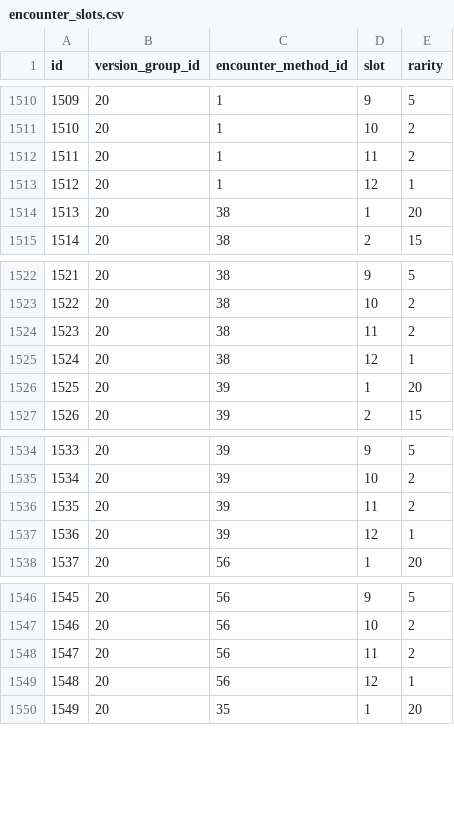
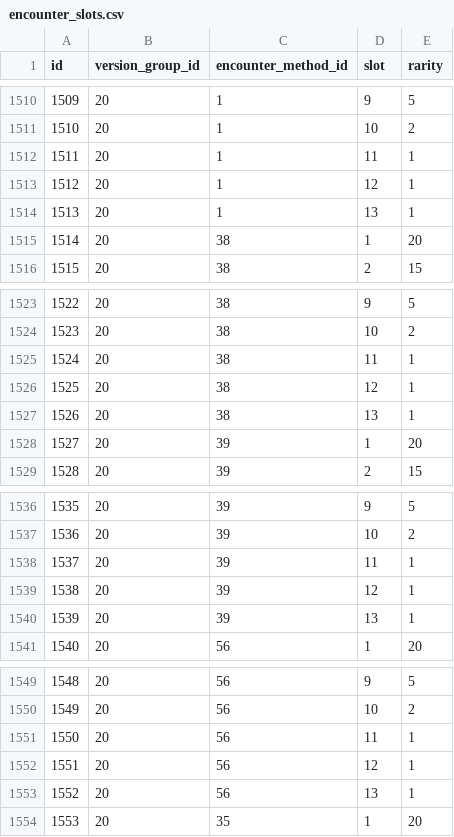
Before and after one commit to PokeAPI/pokeapi, a CSV file: data/v2/csv/encounter_slots.csv, drawn as a sheet; only a part is shown, gaps mark what is left out; addresses are those after the commit; the diff covers the shown part only; the diff names each change by its address in the sheet, - before the commit and + after, or states it on an @@ line.

Commit message:
fix: update encounter slots and clear encounter progress

```diff
--- a/data/v2/csv/encounter_slots.csv
+++ b/data/v2/csv/encounter_slots.csv
-E1512 (rarity): 2
+E1512 (rarity): 1
+row 1514: 1513 | 20 | 1 | 13 | 1
@@ column A (id) renumbered between rows 1515 and 1565 @@
-E1525 (rarity): 2
+E1525 (rarity): 1
+row 1527: 1526 | 20 | 38 | 13 | 1
-E1538 (rarity): 2
+E1538 (rarity): 1
+row 1540: 1539 | 20 | 39 | 13 | 1
-E1551 (rarity): 2
+E1551 (rarity): 1
+row 1553: 1552 | 20 | 56 | 13 | 1
```
Also changed, not shown: 1 added row and 1 edited cell elsewhere in this file, 1 other file.
